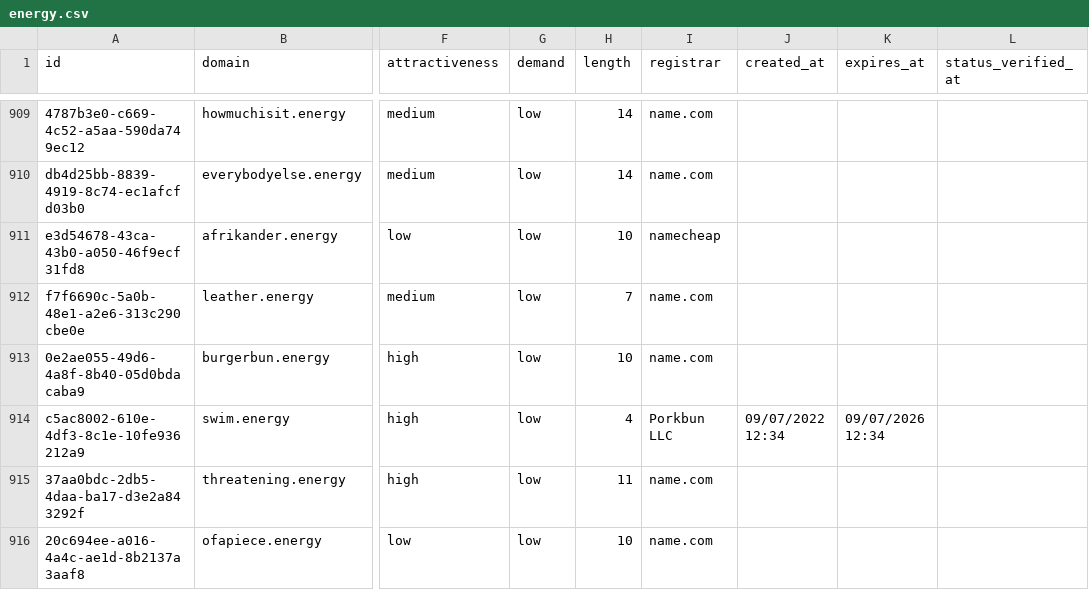
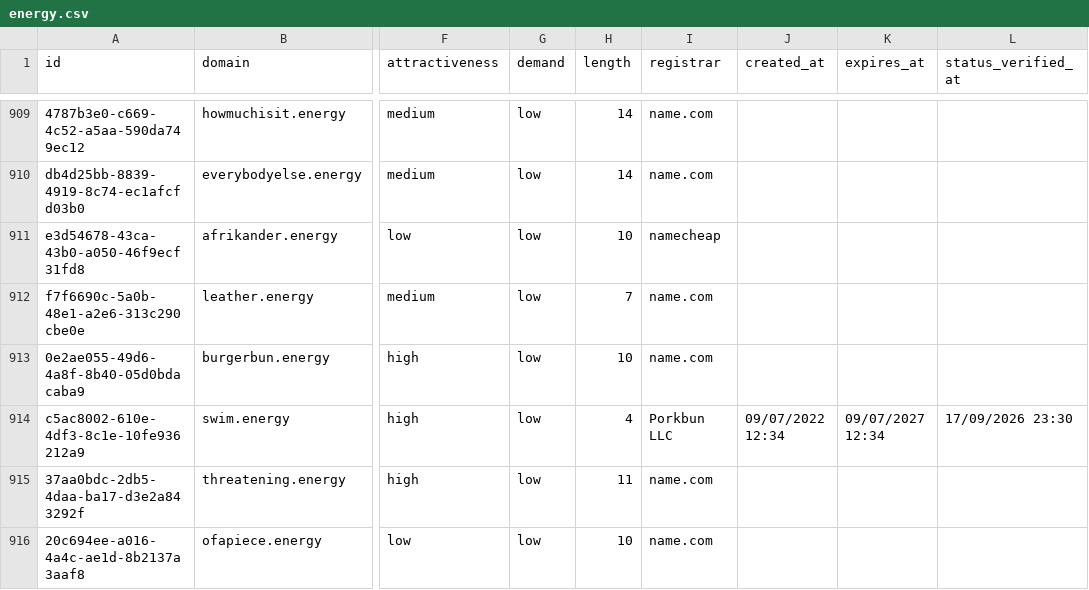
Before and after one commit to UniqueDomains/energy-oneword-domains, a CSV file: energy.csv, drawn as a sheet; only a part is shown, gaps mark what is left out; the diff names each change by its address in the sheet, - before the commit and + after, or states it on an @@ line.

Commit message:
Domains update

```diff
--- a/energy.csv
+++ b/energy.csv
-K914 (expires_at): 09/07/2026 12:34
+K914 (expires_at): 09/07/2027 12:34
-L914 (status_verified_at): (empty)
+L914 (status_verified_at): 17/09/2026 23:30
```
Also changed, not shown: 4 other files.
